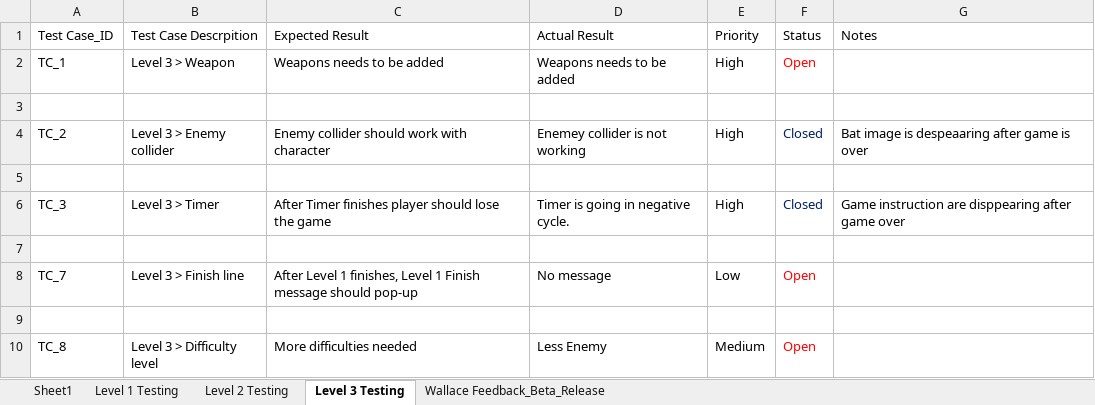
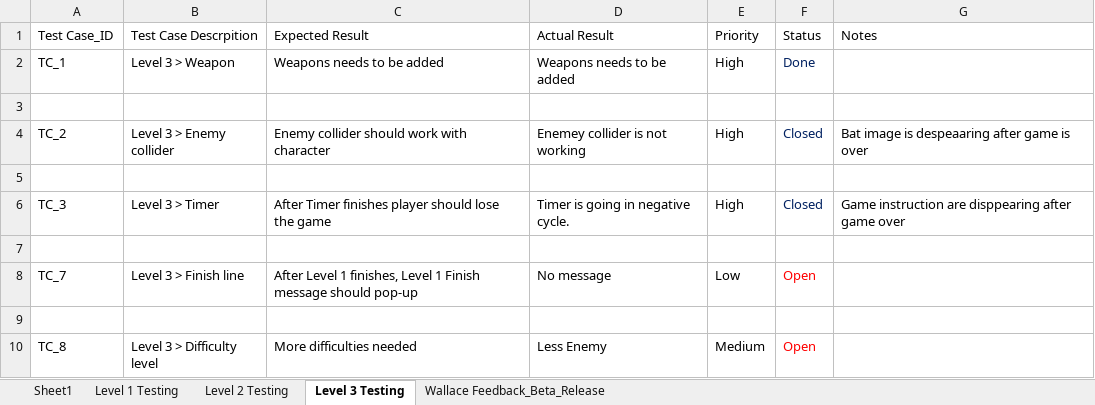
Before and after one commit to harshilme2/Game-Project, an Excel workbook: Documents/Game_project_test_cases.xlsx, sheet Level 3 Testing, drawn as a sheet; values as stored, in another font and other column widths than the file's, no borders; the diff names each change by its address in the sheet, - before the commit and + after, or states it on an @@ line.

```diff
--- a/Documents/Game_project_test_cases.xlsx (sheet Level 3 Testing)
+++ b/Documents/Game_project_test_cases.xlsx (sheet Level 3 Testing)
-F2 (Status): Open
+F2 (Status): Done
-F2 text colour: #FF0000
+F2 text colour: #002060
```
Also changed, not shown: sheet Wallace Feedback_Beta_Release, sheet Sheet1, sheet Level 2 Testing.
